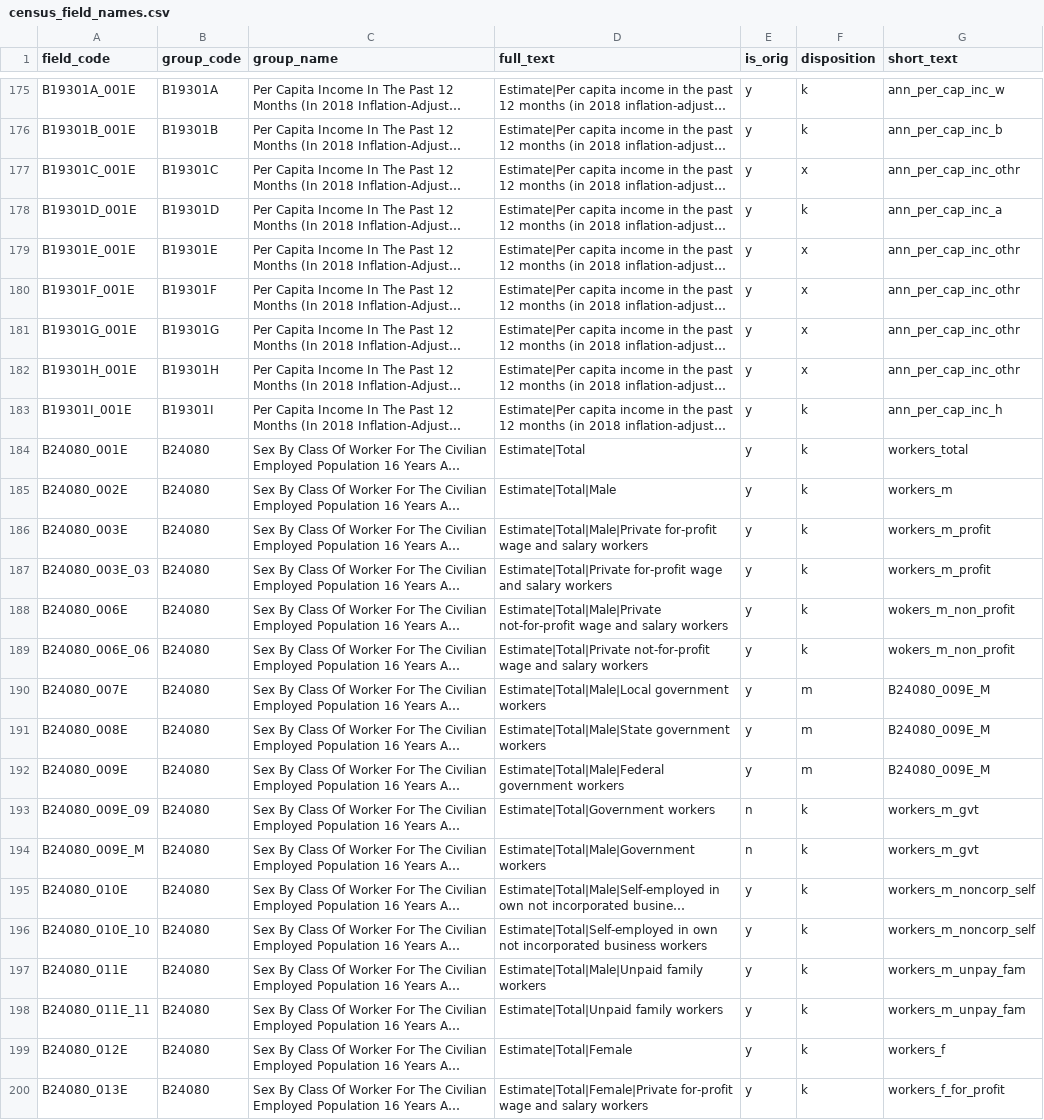
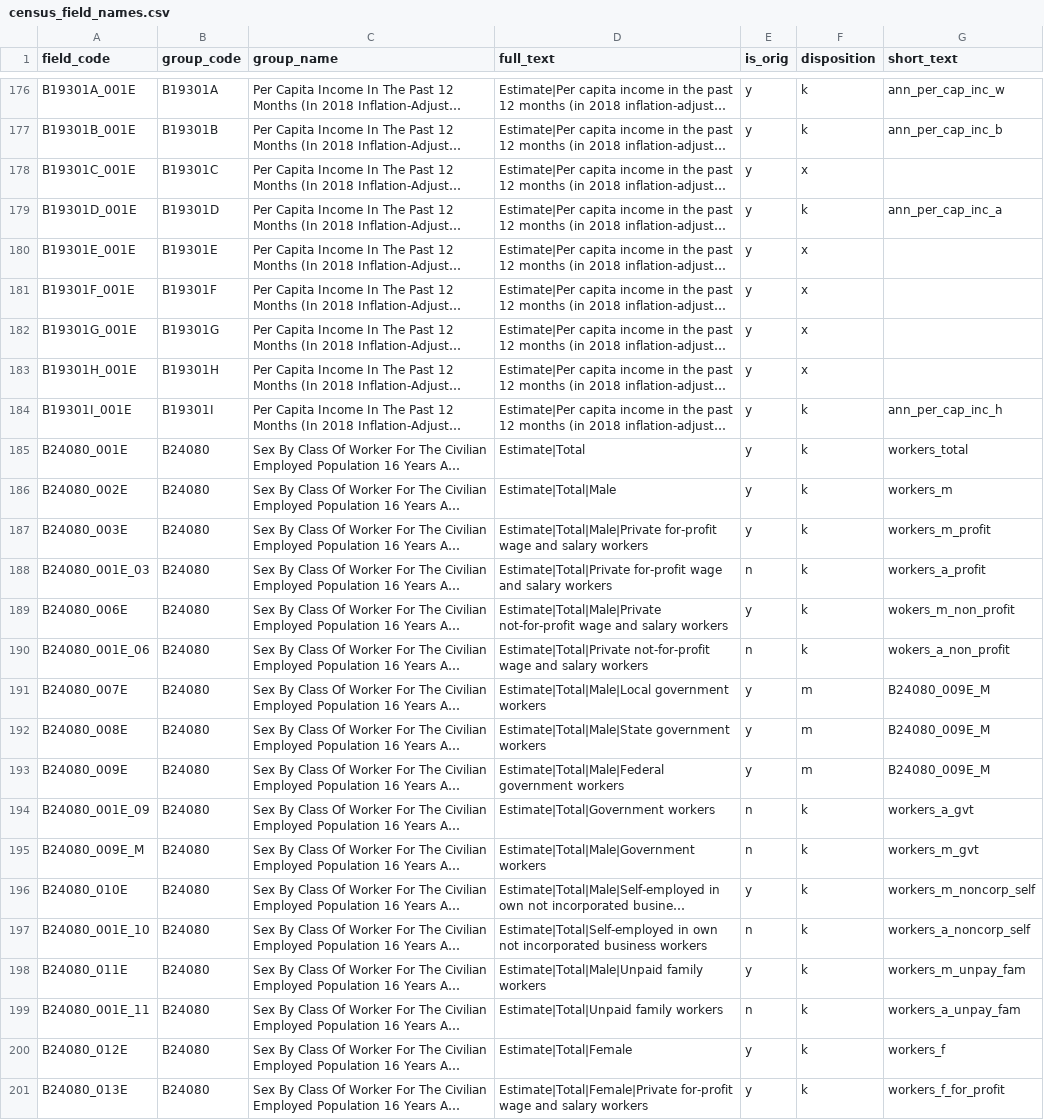
Before and after one commit to get-on-the-bus/via-project, a CSV file: sean/census_field_names.csv, drawn as a sheet; only a part is shown, gaps mark what is left out; long unchanged cells end in …; addresses are those after the commit; the diff covers the shown part only; the diff names each change by its address in the sheet, - before the commit and + after, or states it on an @@ line.

Commit message:
update to field names

```diff
--- a/sean/census_field_names.csv
+++ b/sean/census_field_names.csv
-G178 (short_text): ann_per_cap_inc_othr
+G178 (short_text): (empty)
-G180:G183 (short_text): ann_per_cap_inc_othr
+G180:G183 (short_text): (empty)
-A188 (field_code): B24080_003E_03
+A188 (field_code): B24080_001E_03
-E188 (is_orig): y
+E188 (is_orig): n
-G188 (short_text): workers_m_profit
+G188 (short_text): workers_a_profit
-A190 (field_code): B24080_006E_06
+A190 (field_code): B24080_001E_06
-E190 (is_orig): y
+E190 (is_orig): n
-G190 (short_text): wokers_m_non_profit
+G190 (short_text): wokers_a_non_profit
-A194 (field_code): B24080_009E_09
+A194 (field_code): B24080_001E_09
-G194 (short_text): workers_m_gvt
+G194 (short_text): workers_a_gvt
-A197 (field_code): B24080_010E_10
+A197 (field_code): B24080_001E_10
-E197 (is_orig): y
+E197 (is_orig): n
-G197 (short_text): workers_m_noncorp_self
+G197 (short_text): workers_a_noncorp_self
-A199 (field_code): B24080_011E_11
+A199 (field_code): B24080_001E_11
-E199 (is_orig): y
+E199 (is_orig): n
-G199 (short_text): workers_m_unpay_fam
+G199 (short_text): workers_a_unpay_fam
```
Also changed, not shown: 1 added row and 37 edited cells elsewhere in this file.
